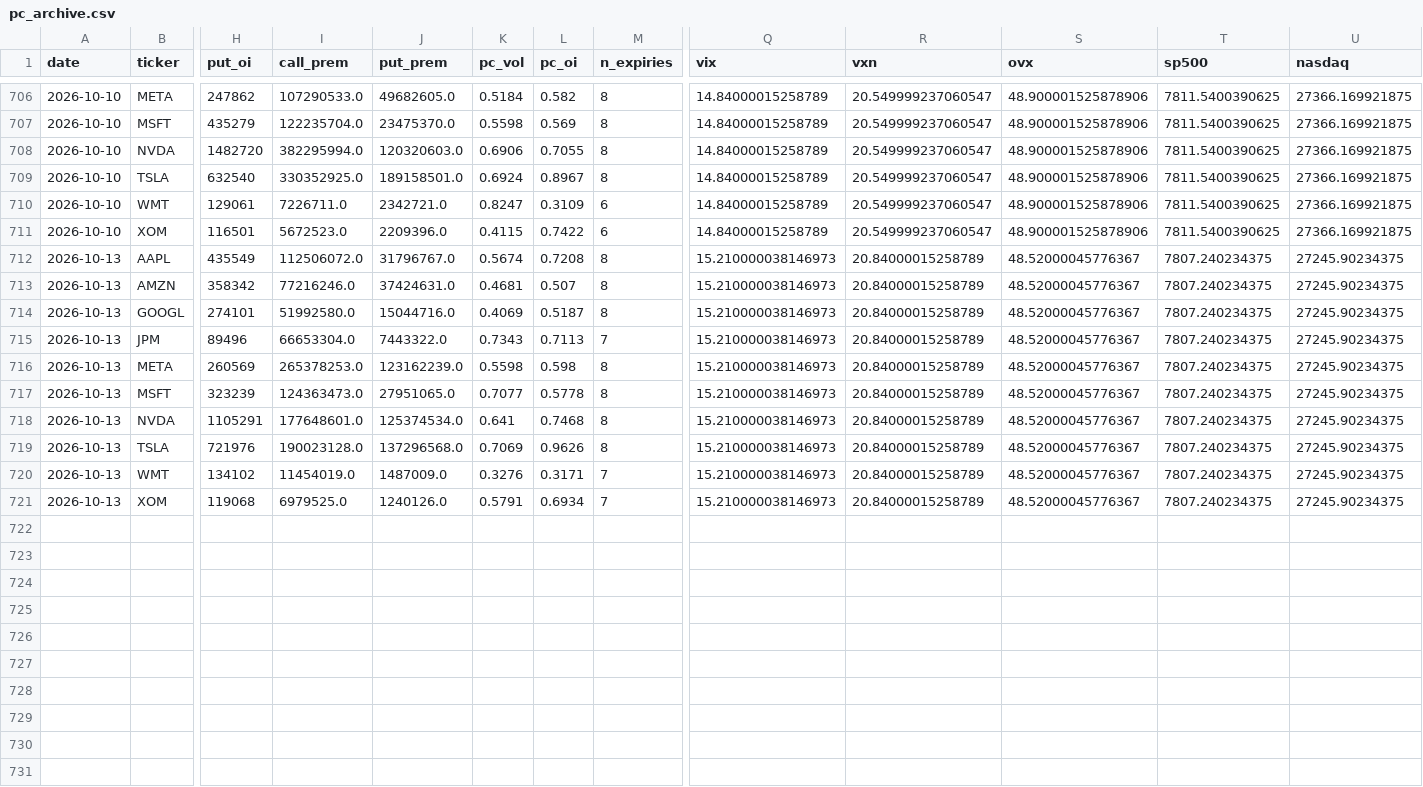
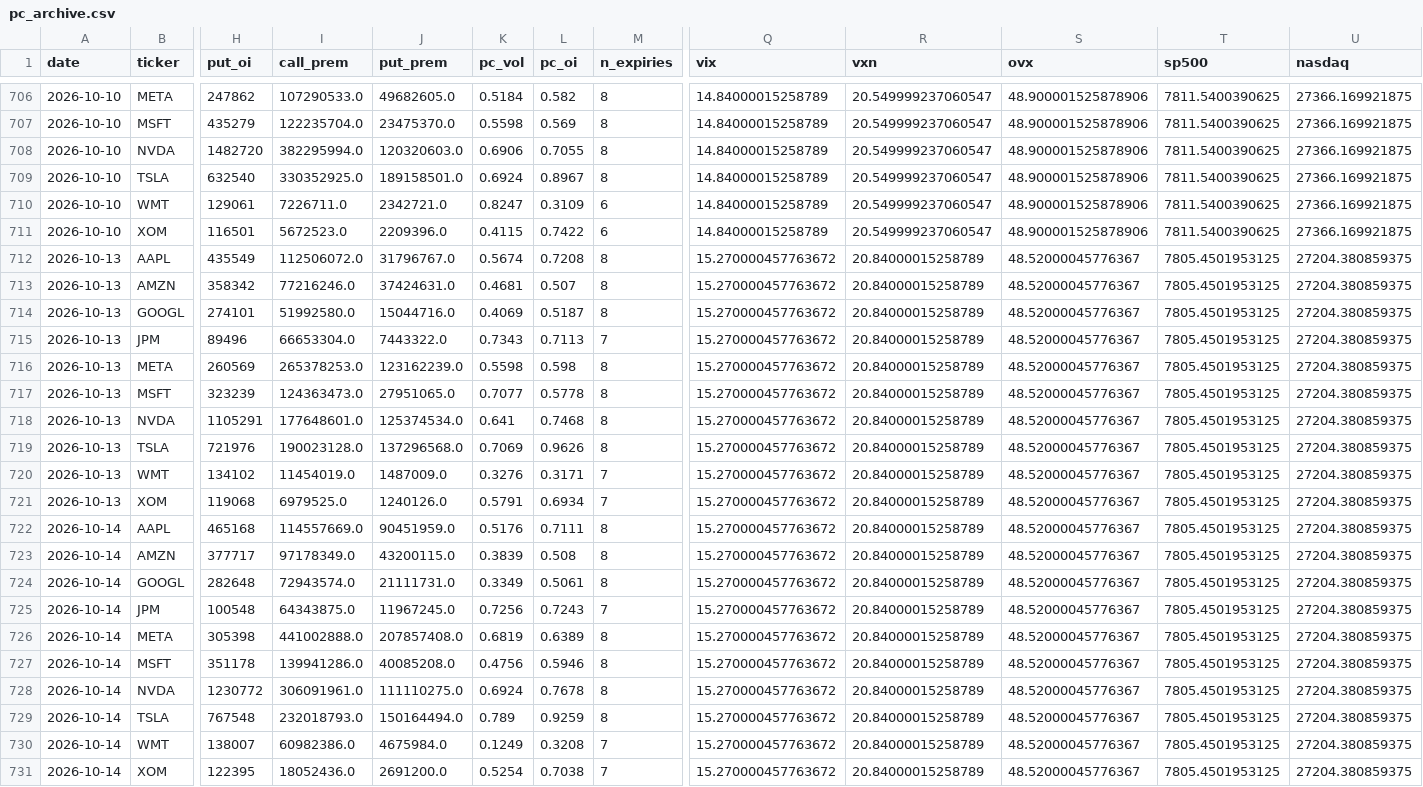
Before and after one commit to ventdom/putcall-raccolta, a CSV file: pc_archive.csv, drawn as a sheet; only a part is shown, gaps mark what is left out; rows hold the shown columns only; the diff names each change by its address in the sheet, - before the commit and + after, or states it on an @@ line.

Commit message:
raccolta 2026-10-14

```diff
--- a/pc_archive.csv
+++ b/pc_archive.csv
-Q712:Q721 (vix): 15.210000038146973
+Q712:Q721 (vix): 15.270000457763672
-T712:T721 (sp500): 7807.240234375
+T712:T721 (sp500): 7805.4501953125
-U712:U721 (nasdaq): 27245.90234375
+U712:U721 (nasdaq): 27204.380859375
+row 722: 2026-10-14 | AAPL | 465168 | 114557669.0 | 90451959.0 | 0.5176 | 0.7111 | 8 | 15.270000457763672 | 20.84000015258789 | 48.52000045776367 | 7805.4501953125 | 27204.380859375
+row 723: 2026-10-14 | AMZN | 377717 | 97178349.0 | 43200115.0 | 0.3839 | 0.508 | 8 | 15.270000457763672 | 20.84000015258789 | 48.52000045776367 | 7805.4501953125 | 27204.380859375
+row 724: 2026-10-14 | GOOGL | 282648 | 72943574.0 | 21111731.0 | 0.3349 | 0.5061 | 8 | 15.270000457763672 | 20.84000015258789 | 48.52000045776367 | 7805.4501953125 | 27204.380859375
+row 725: 2026-10-14 | JPM | 100548 | 64343875.0 | 11967245.0 | 0.7256 | 0.7243 | 7 | 15.270000457763672 | 20.84000015258789 | 48.52000045776367 | 7805.4501953125 | 27204.380859375
+row 726: 2026-10-14 | META | 305398 | 441002888.0 | 207857408.0 | 0.6819 | 0.6389 | 8 | 15.270000457763672 | 20.84000015258789 | 48.52000045776367 | 7805.4501953125 | 27204.380859375
+row 727: 2026-10-14 | MSFT | 351178 | 139941286.0 | 40085208.0 | 0.4756 | 0.5946 | 8 | 15.270000457763672 | 20.84000015258789 | 48.52000045776367 | 7805.4501953125 | 27204.380859375
+row 728: 2026-10-14 | NVDA | 1230772 | 306091961.0 | 111110275.0 | 0.6924 | 0.7678 | 8 | 15.270000457763672 | 20.84000015258789 | 48.52000045776367 | 7805.4501953125 | 27204.380859375
+row 729: 2026-10-14 | TSLA | 767548 | 232018793.0 | 150164494.0 | 0.789 | 0.9259 | 8 | 15.270000457763672 | 20.84000015258789 | 48.52000045776367 | 7805.4501953125 | 27204.380859375
+row 730: 2026-10-14 | WMT | 138007 | 60982386.0 | 4675984.0 | 0.1249 | 0.3208 | 7 | 15.270000457763672 | 20.84000015258789 | 48.52000045776367 | 7805.4501953125 | 27204.380859375
+row 731: 2026-10-14 | XOM | 122395 | 18052436.0 | 2691200.0 | 0.5254 | 0.7038 | 7 | 15.270000457763672 | 20.84000015258789 | 48.52000045776367 | 7805.4501953125 | 27204.380859375
```
